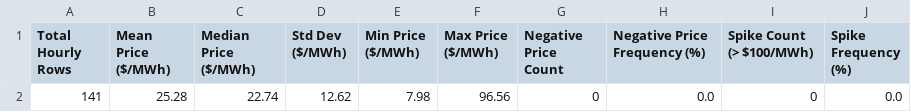
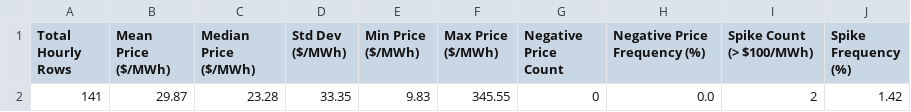
Before and after one commit to sebastiankloder-web/ercot-power-risk-analytics, a CSV file: results/tables/market_summary_stats.csv, drawn as a sheet.

```diff
--- a/results/tables/market_summary_stats.csv
+++ b/results/tables/market_summary_stats.csv
@@ -1,2 +1,2 @@
 Total Hourly Rows,Mean Price ($/MWh),Median Price ($/MWh),Std Dev ($/MWh),Min Price ($/MWh),Max Price ($/MWh),Negative Price Count,Negative Price Frequency (%),Spike Count (> $100/MWh),Spike Frequency (%)
-141,25.28,22.74,12.62,7.98,96.56,0,0.0,0,0.0
+141,29.87,23.28,33.35,9.83,345.55,0,0.0,2,1.42
```
Also changed, not shown: data/processed/hourly_prices.csv, data/raw/ercot_rtm_real.csv, 6 other files.
